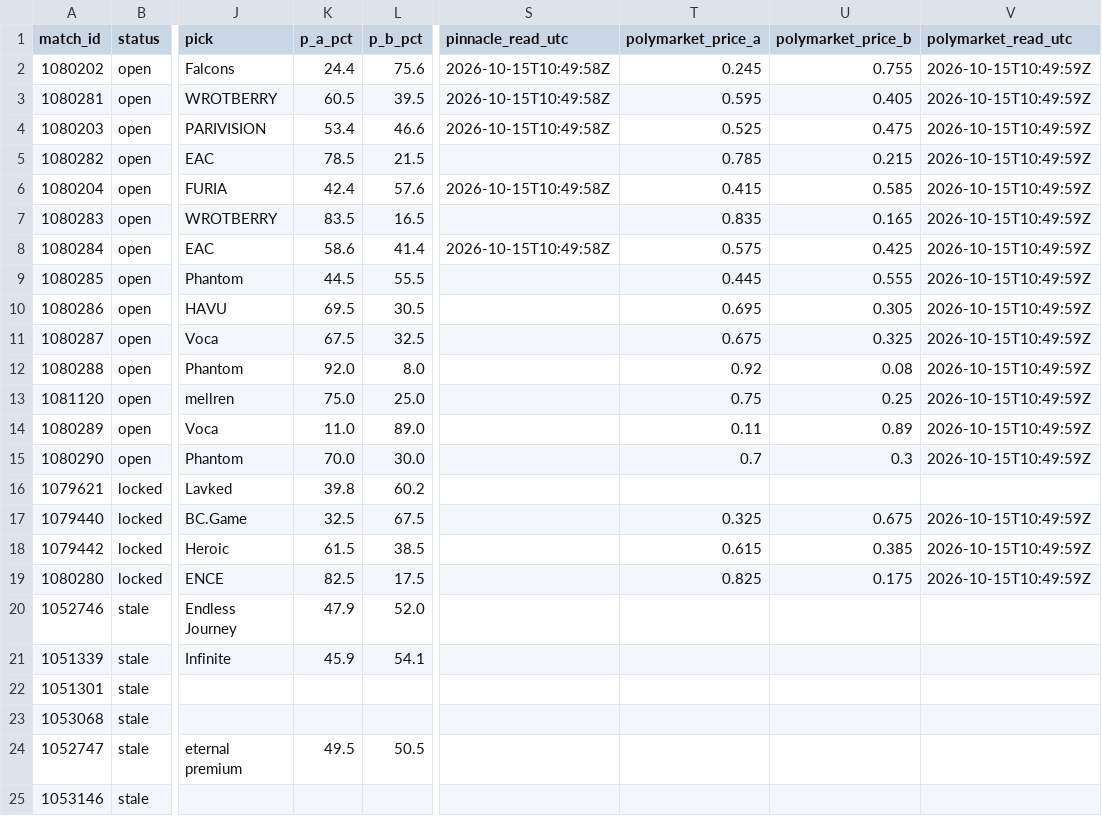
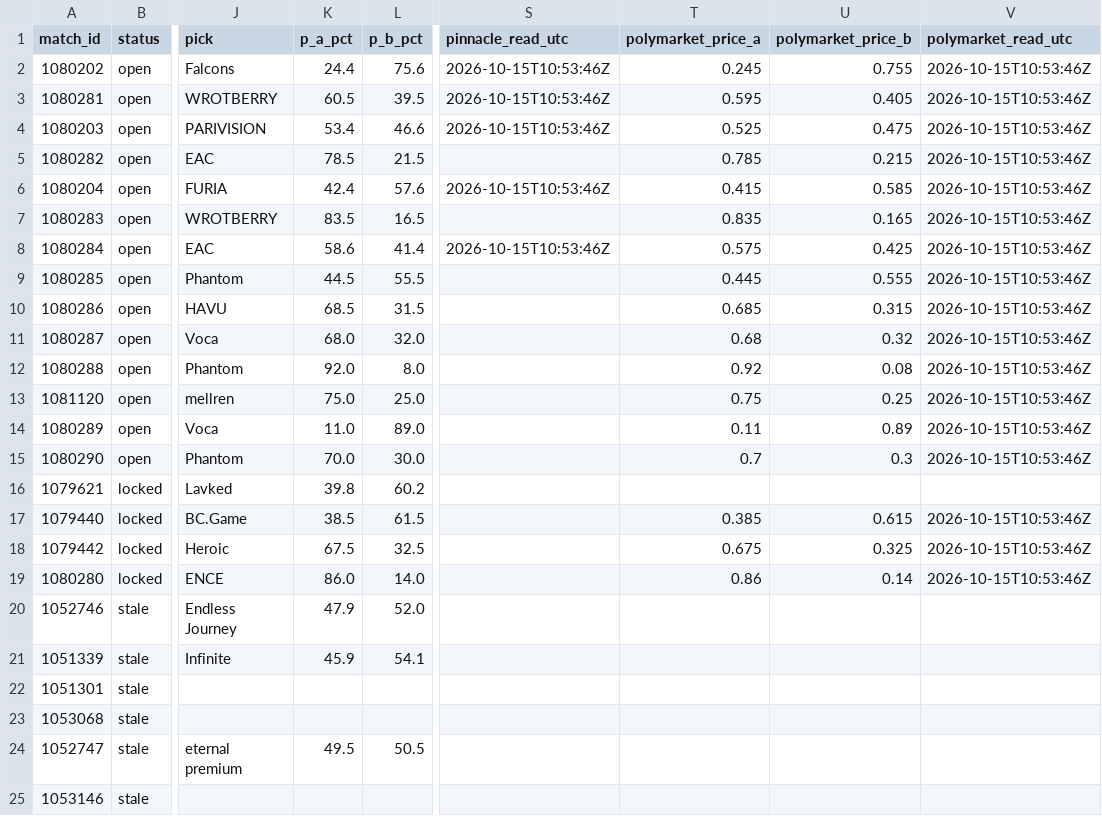
Before and after one commit to buffedlizard55-lab/MaltaProj1, a CSV file: hotspawn/data/all_fixtures.csv, drawn as a sheet; only a part is shown, gaps mark what is left out; the diff names each change by its address in the sheet, - before the commit and + after, or states it on an @@ line.

```diff
--- a/hotspawn/data/all_fixtures.csv
+++ b/hotspawn/data/all_fixtures.csv
-S2:S4 (pinnacle_read_utc): 2026-10-15T10:49:58Z
+S2:S4 (pinnacle_read_utc): 2026-10-15T10:53:46Z
-V2:V15 (polymarket_read_utc): 2026-10-15T10:49:59Z
+V2:V15 (polymarket_read_utc): 2026-10-15T10:53:46Z
-S6 (pinnacle_read_utc): 2026-10-15T10:49:58Z
+S6 (pinnacle_read_utc): 2026-10-15T10:53:46Z
-S8 (pinnacle_read_utc): 2026-10-15T10:49:58Z
+S8 (pinnacle_read_utc): 2026-10-15T10:53:46Z
-K10 (p_a_pct): 69.5
+K10 (p_a_pct): 68.5
-L10 (p_b_pct): 30.5
+L10 (p_b_pct): 31.5
-T10 (polymarket_price_a): 0.695
+T10 (polymarket_price_a): 0.685
-U10 (polymarket_price_b): 0.305
+U10 (polymarket_price_b): 0.315
-K11 (p_a_pct): 67.5
+K11 (p_a_pct): 68.0
-L11 (p_b_pct): 32.5
+L11 (p_b_pct): 32.0
-T11 (polymarket_price_a): 0.675
+T11 (polymarket_price_a): 0.68
-U11 (polymarket_price_b): 0.325
+U11 (polymarket_price_b): 0.32
-K17 (p_a_pct): 32.5
+K17 (p_a_pct): 38.5
-L17 (p_b_pct): 67.5
+L17 (p_b_pct): 61.5
-T17 (polymarket_price_a): 0.325
+T17 (polymarket_price_a): 0.385
-U17 (polymarket_price_b): 0.675
+U17 (polymarket_price_b): 0.615
-V17:V19 (polymarket_read_utc): 2026-10-15T10:49:59Z
+V17:V19 (polymarket_read_utc): 2026-10-15T10:53:46Z
-K18 (p_a_pct): 61.5
+K18 (p_a_pct): 67.5
-L18 (p_b_pct): 38.5
+L18 (p_b_pct): 32.5
-T18 (polymarket_price_a): 0.615
+T18 (polymarket_price_a): 0.675
-U18 (polymarket_price_b): 0.385
+U18 (polymarket_price_b): 0.325
-K19 (p_a_pct): 82.5
+K19 (p_a_pct): 86.0
-L19 (p_b_pct): 17.5
+L19 (p_b_pct): 14.0
-T19 (polymarket_price_a): 0.825
+T19 (polymarket_price_a): 0.86
-U19 (polymarket_price_b): 0.175
+U19 (polymarket_price_b): 0.14
```
Also changed, not shown: hotspawn/data/picks.csv, 13 other files.
